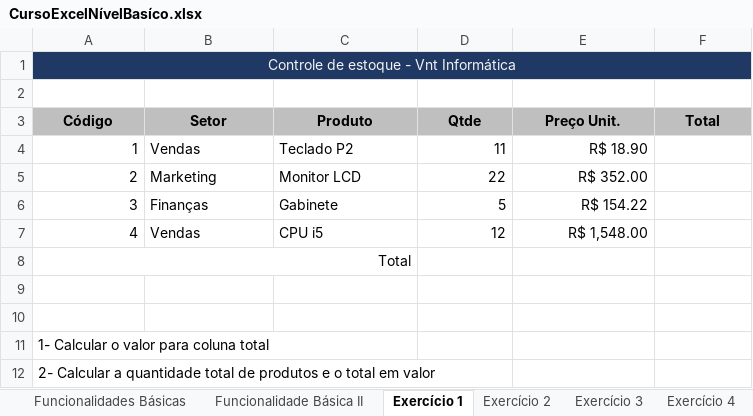
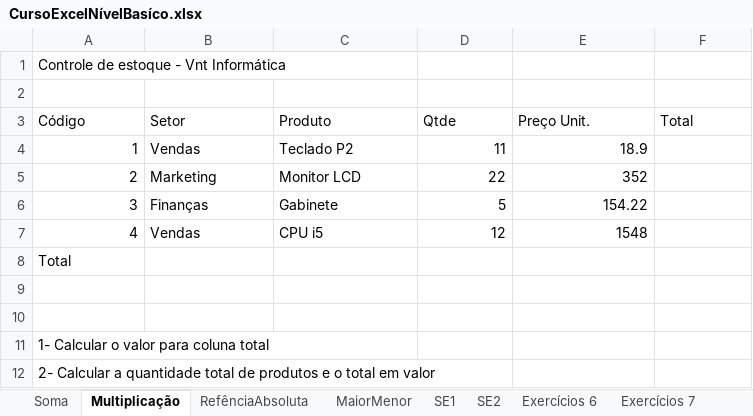
Before and after one commit to vinitessele/ExcelPUCPR2025, an Excel workbook: CursoExcelNívelBasíco.xlsx, sheet Multiplicação, drawn as a sheet; values as stored, in another font and other column widths than the file's, no borders; the diff names each change by its address in the sheet, - before the commit and + after, or states it on an @@ line.

```diff
--- a/CursoExcelNívelBasíco.xlsx (sheet Multiplicação)
+++ b/CursoExcelNívelBasíco.xlsx (sheet Multiplicação)
-sheet tab: Exercício 1
+sheet tab: Multiplicação
-sheet tab: Exercício 2
+sheet tab: RefênciaAbsoluta
-sheet tab: Exercício 4
+sheet tab: MaiorMenor
-sheet tab: Funcionalidades Básicas
-sheet tab: Funcionalidade Básica II
-sheet tab: Exercício 3
+sheet tab: Soma
+sheet tab: SE1
-A1:F1 fill: #203864
+A1:F1 fill: none
@@ A1 alignment: center → left, text colour: #F2F2F2 → black @@
-A1:F1 merged
@@ A3:F3 fill: #BFBFBF → none, bold: on → off, alignment: center → left @@
-E4 (Preço Unit.): R$ 18.90
+E4 (Preço Unit.): 18.9
-E5 (Preço Unit.): R$ 352.00
+E5 (Preço Unit.): 352
-E6 (Preço Unit.): R$ 154.22
+E6 (Preço Unit.): 154.22
-E7 (Preço Unit.): R$ 1,548.00
+E7 (Preço Unit.): 1548
-A8 alignment: right
+A8 alignment: left
-A8:C8 merged
```
Also changed, not shown: sheet SE2, sheet RefênciaAbsoluta, sheet MaiorMenor, other sheet tabs, 5 other files.
